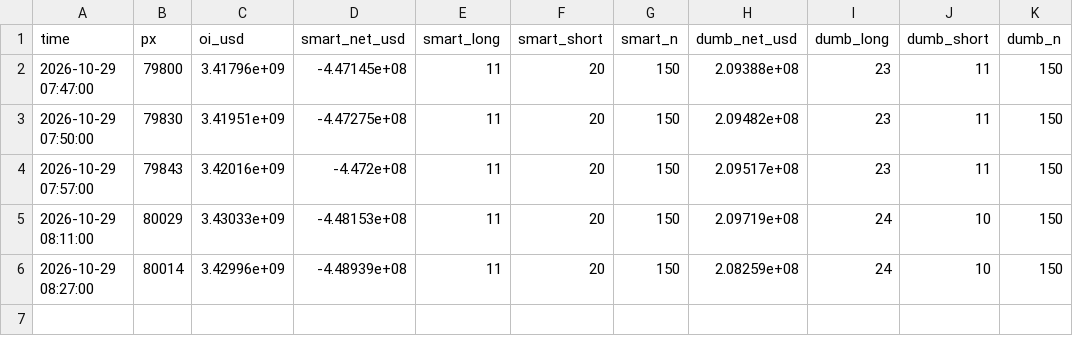
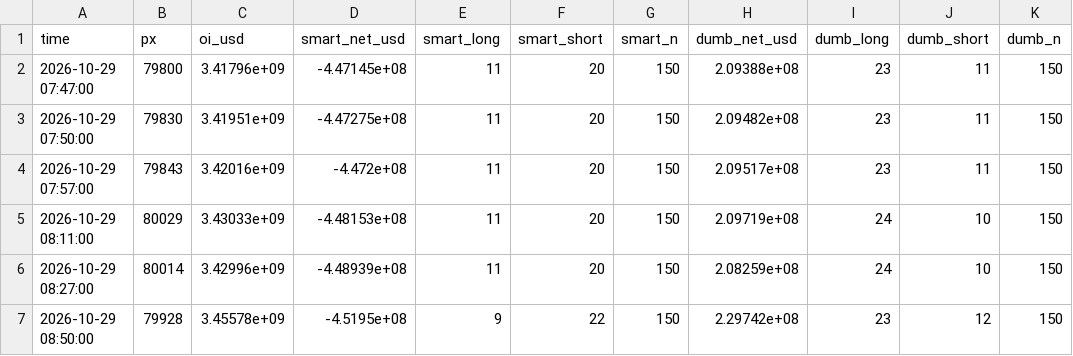
Before and after one commit to wywigacz/bitcoin-predictor, a CSV file: data/hl_snapshots.csv, drawn as a sheet; the diff names each change by its address in the sheet, - before the commit and + after, or states it on an @@ line.

```diff
--- a/data/hl_snapshots.csv
+++ b/data/hl_snapshots.csv
+row 7: 2026-10-29 08:50:00 | 79928 | 3.45578e+09 | -4.5195e+08 | 9 | 22 | 150 | 2.29742e+08 | 23 | 12 | 150
```
Also changed, not shown: data/forecast_log.csv, data/market_features.csv, 29 other files.
